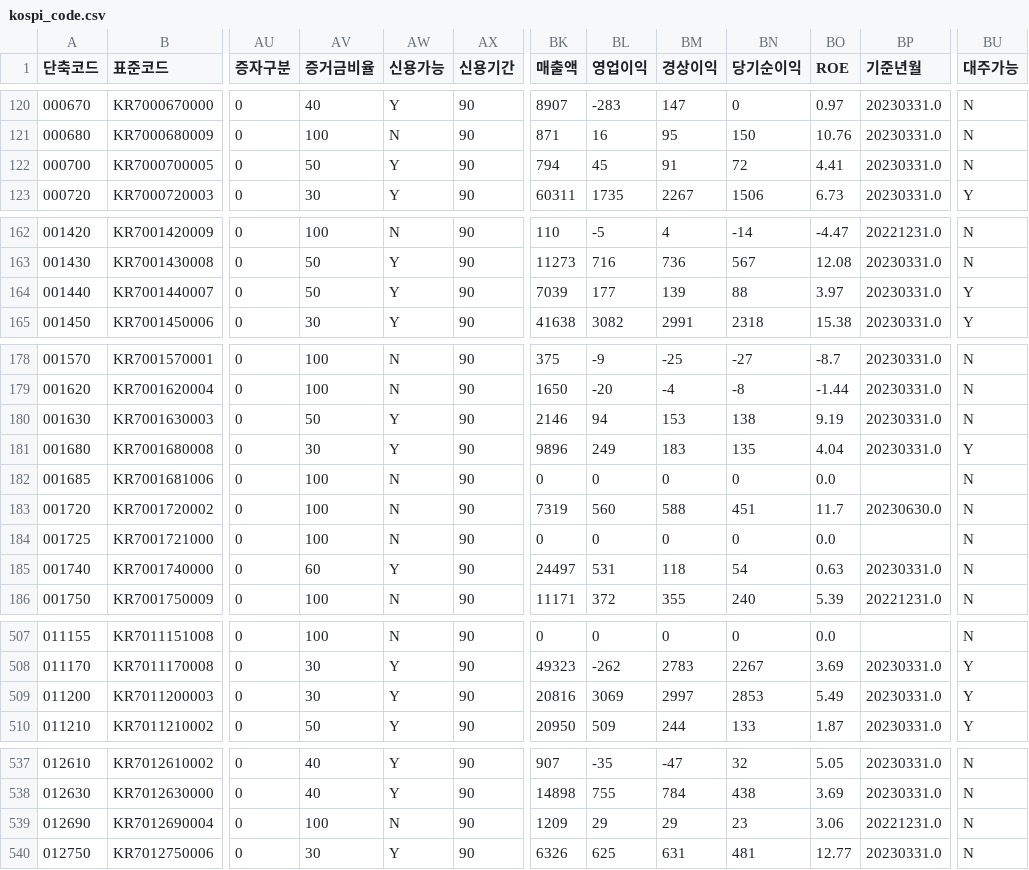
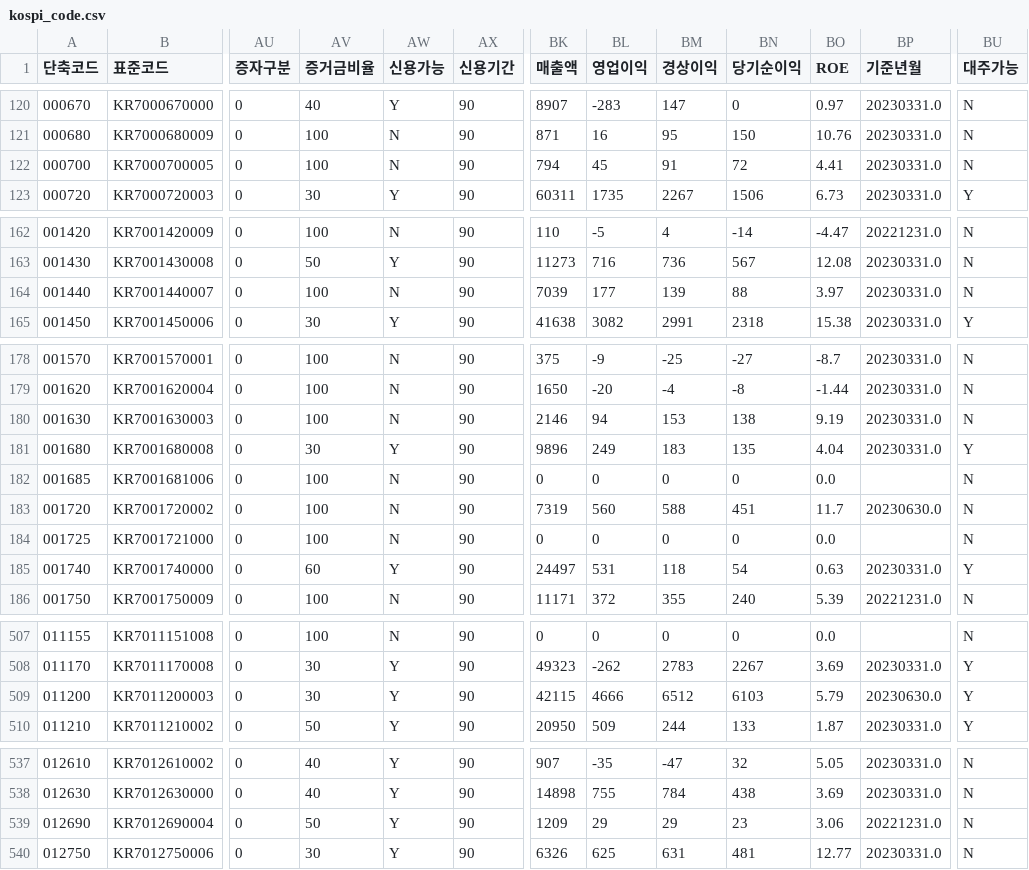
Before and after one commit to paca94/stock-info, a CSV file: info/kospi_code.csv, drawn as a sheet; only a part is shown, gaps mark what is left out; the diff covers the shown part only; the diff names each change by its address in the sheet, - before the commit and + after, or states it on an @@ line.

Commit message:
[stock-info] update-to-date

```diff
--- a/info/kospi_code.csv
+++ b/info/kospi_code.csv
-AV122 (증거금비율): 50
+AV122 (증거금비율): 100
-AW122 (신용가능): Y
+AW122 (신용가능): N
-AV164 (증거금비율): 50
+AV164 (증거금비율): 100
-AW164 (신용가능): Y
+AW164 (신용가능): N
-BU164 (대주가능): Y
+BU164 (대주가능): N
-AV180 (증거금비율): 50
+AV180 (증거금비율): 100
-AW180 (신용가능): Y
+AW180 (신용가능): N
-BU185 (대주가능): N
+BU185 (대주가능): Y
-BK509 (매출액): 20816
+BK509 (매출액): 42115
-BL509 (영업이익): 3069
+BL509 (영업이익): 4666
-BM509 (경상이익): 2997
+BM509 (경상이익): 6512
-BN509 (당기순이익): 2853
+BN509 (당기순이익): 6103
-BO509 (ROE): 5.49
+BO509 (ROE): 5.79
-BP509 (기준년월): 20230331.0
+BP509 (기준년월): 20230630.0
-AV539 (증거금비율): 100
+AV539 (증거금비율): 50
-AW539 (신용가능): N
+AW539 (신용가능): Y
```
Also changed, not shown: 47 edited cells elsewhere in this file.
